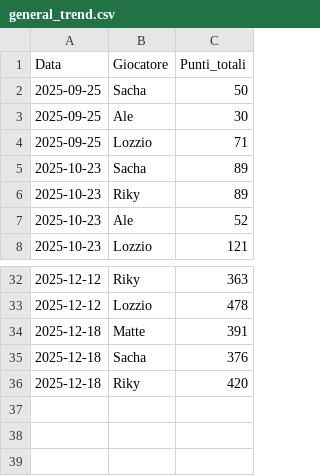
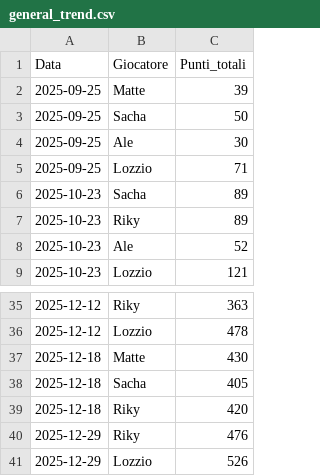
Before and after one commit to matte995/risiko-championship.github.io, a CSV file: js/statistiche/chart1/general_trend.csv, drawn as a sheet; only a part is shown, gaps mark what is left out; the diff covers the shown part only.

```diff
--- a/js/statistiche/chart1/general_trend.csv
+++ b/js/statistiche/chart1/general_trend.csv
@@ -1,2 +1,3 @@
 Data,Giocatore,Punti_totali
+2025-09-25,Matte,39
 2025-09-25,Sacha,50
@@ -33,4 +36,6 @@ Data,Giocatore,Punti_totali
 2025-12-12,Lozzio,478
-2025-12-18,Matte,391
-2025-12-18,Sacha,376
+2025-12-18,Matte,430
+2025-12-18,Sacha,405
 2025-12-18,Riky,420
+2025-12-29,Riky,476
+2025-12-29,Lozzio,526
```
Also changed, not shown: 2 added rows and 10 edited cells elsewhere in this file, js/statistiche/chart2/objective_points.csv, 1 other file.
